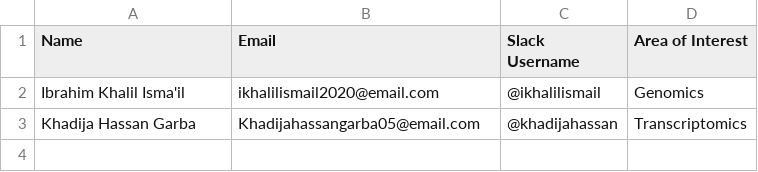
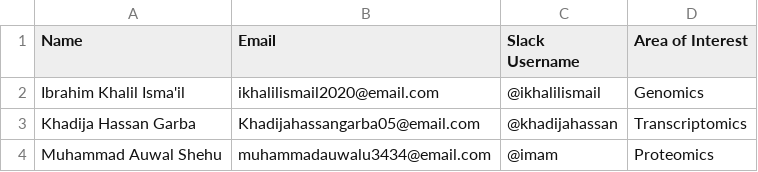
Before and after one commit to ikhalilismail2020-ai/Bioinformatics_Assignment_Group_17, a CSV file: bioinfo_output.csv, drawn as a sheet; the diff names each change by its address in the sheet, - before the commit and + after, or states it on an @@ line.

Commit message:
Add JavaScript script for Muhammad

```diff
--- a/bioinfo_output.csv
+++ b/bioinfo_output.csv
+row 4: Muhammad Auwal Shehu | muhammadauwalu3434@email.com | @imam | Proteomics
```
